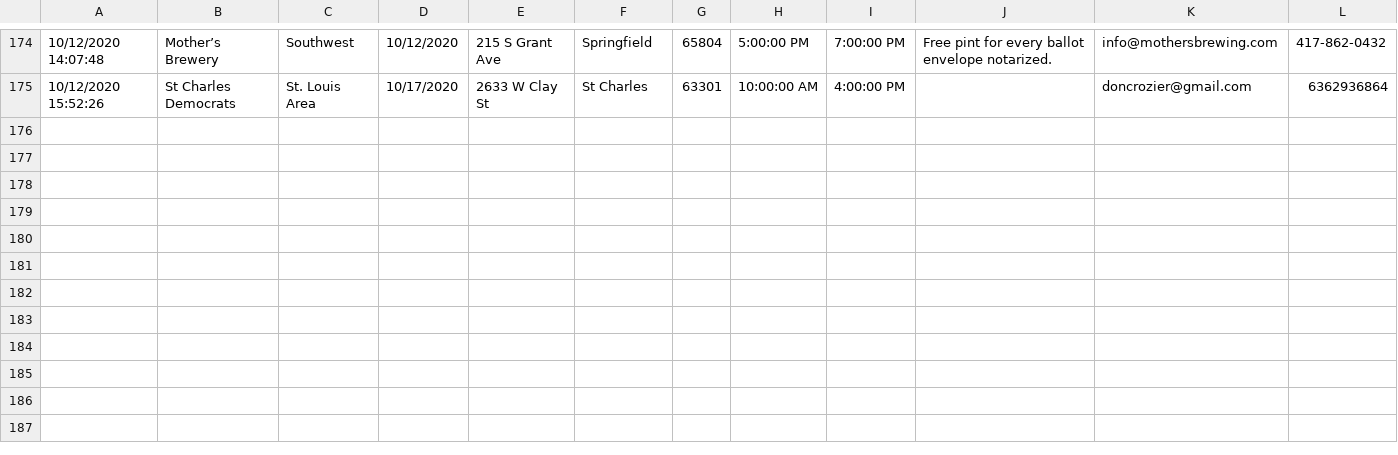
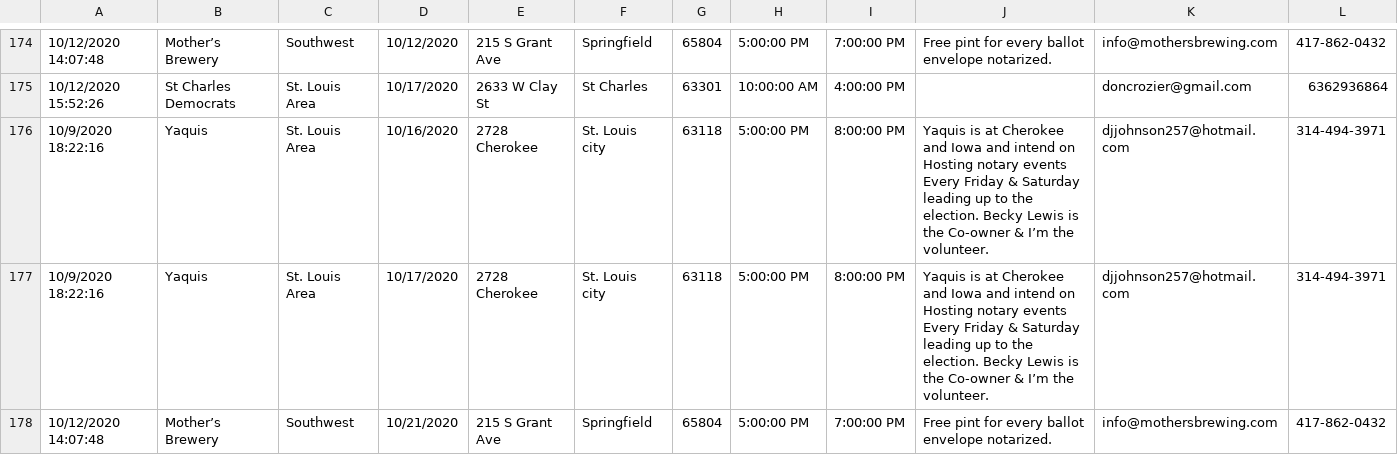
Before and after one commit to movpc/movpc.github.io, a TSV file: event-submissions.tsv, drawn as a sheet; only a part is shown, gaps mark what is left out; rows hold the shown columns only; the diff names each change by its address in the sheet, - before the commit and + after, or states it on an @@ line.

Commit message:
Updates event listing

```diff
--- a/event-submissions.tsv
+++ b/event-submissions.tsv
+row 176: 10/9/2020 18:22:16 | Yaquis | St. Louis Area | 10/16/2020 | 2728 Cherokee | St. Louis city | 63118 | 5:00:00 PM | 8:00:00 PM | Yaquis is at Cherokee and Iowa and intend on Hosting notary events Every Friday & Saturday leading up to the election. Becky Lewis is the Co-owner & I’m the volunteer. | djjohnson257@hotmail.com | 314-494-3971
+row 177: 10/9/2020 18:22:16 | Yaquis | St. Louis Area | 10/17/2020 | 2728 Cherokee | St. Louis city | 63118 | 5:00:00 PM | 8:00:00 PM | Yaquis is at Cherokee and Iowa and intend on Hosting notary events Every Friday & Saturday leading up to the election. Becky Lewis is the Co-owner & I’m the volunteer. | djjohnson257@hotmail.com | 314-494-3971
+row 178: 10/12/2020 14:07:48 | Mother’s Brewery | Southwest | 10/21/2020 | 215 S Grant Ave | Springfield | 65804 | 5:00:00 PM | 7:00:00 PM | Free pint for every ballot envelope notarized. | info@mothersbrewing.com | 417-862-0432
```
Also changed, not shown: 3 other files.
